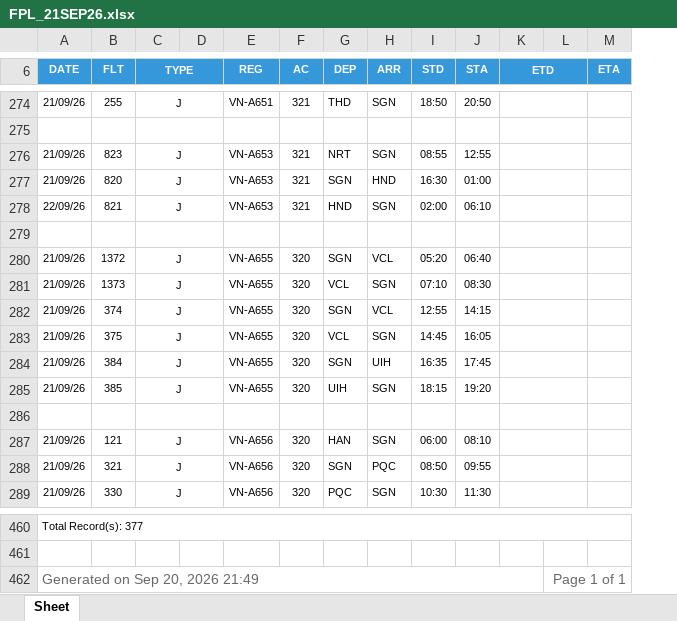
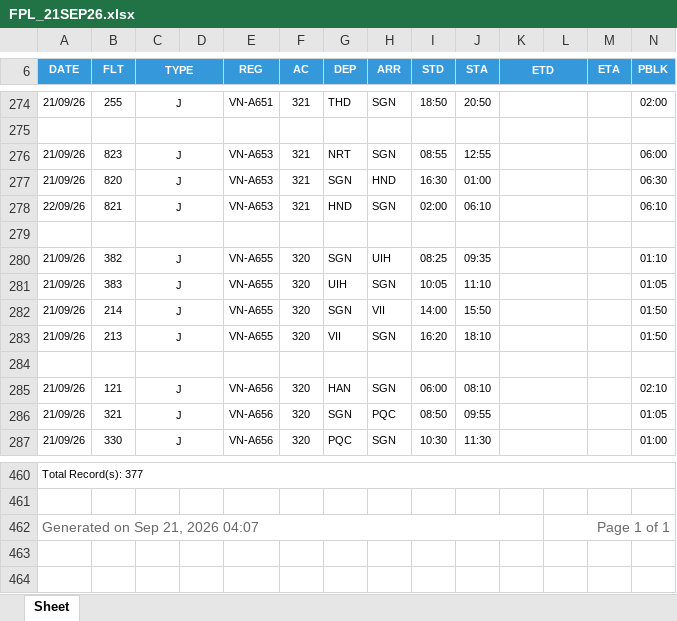
Before and after one commit to tlgsvj/lc, an Excel workbook: Data/FlightPlan/FPL_21SEP26.xlsx, sheet Sheet, drawn as a sheet; only a part is shown, gaps mark what is left out; values as stored, in another font and other column widths than the file's, no borders; charts and pictures not drawn; removed rows and columns are numbered as before the commit, all else as after; the diff covers the shown part only; the diff names each change by its address in the sheet, - before the commit and + after, or states it on an @@ line.

```diff
--- a/Data/FlightPlan/FPL_21SEP26.xlsx (sheet Sheet)
+++ b/Data/FlightPlan/FPL_21SEP26.xlsx (sheet Sheet)
+column N (PBLK), rows 274-287: 02:00 |  | 06:00 | 06:30 | 06:10 |  | 01:10 | 01:05 | 01:50 | 01:50 |  | 02:10 | 01:05 | 01:00
-B280 (FLT): 1372
+B280 (FLT): 382
-H280 (ARR): VCL
+H280 (ARR): UIH
-I280 (STD): 05:20
+I280 (STD): 08:25
-J280 (STA): 06:40
+J280 (STA): 09:35
-B281 (FLT): 1373
+B281 (FLT): 383
-G281 (DEP): VCL
+G281 (DEP): UIH
-I281 (STD): 07:10
+I281 (STD): 10:05
-J281 (STA): 08:30
+J281 (STA): 11:10
-B282 (FLT): 374
+B282 (FLT): 214
-H282 (ARR): VCL
+H282 (ARR): VII
-I282 (STD): 12:55
+I282 (STD): 14:00
-J282 (STA): 14:15
+J282 (STA): 15:50
-B283 (FLT): 375
+B283 (FLT): 213
-G283 (DEP): VCL
+G283 (DEP): VII
-I283 (STD): 14:45
+I283 (STD): 16:20
-J283 (STA): 16:05
+J283 (STA): 18:10
-row 284: 21/09/26 | 384 | J |  | VN-A655 | 320 | SGN | UIH | 16:35 | 17:45
-row 285: 21/09/26 | 385 | J |  | VN-A655 | 320 | UIH | SGN | 18:15 | 19:20
-A462 (DATE): Generated on Sep 20, 2026 21:49
+A462 (DATE): Generated on Sep 21, 2026 04:07
```
Also changed, not shown: 2 added rows and 20 edited cells elsewhere in this sheet.
